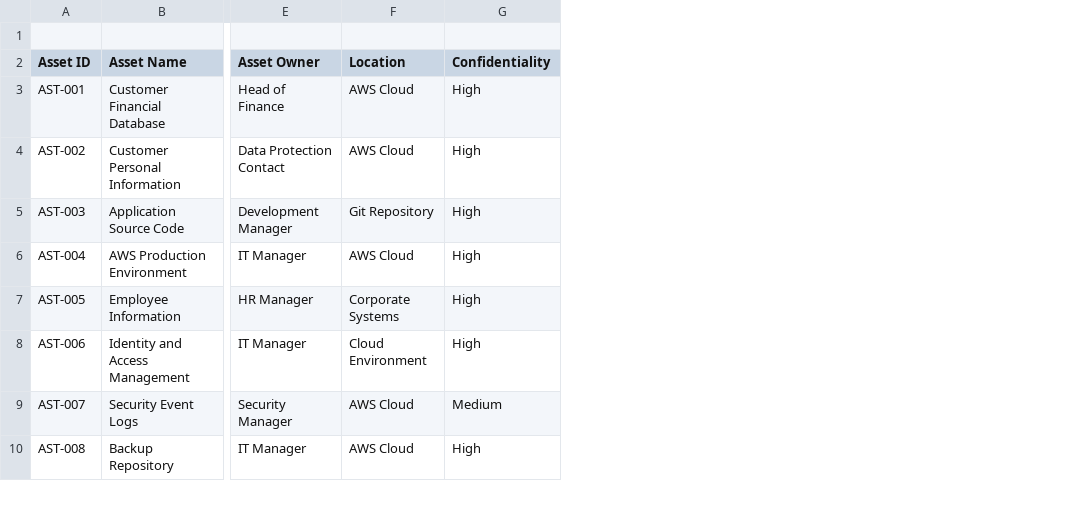
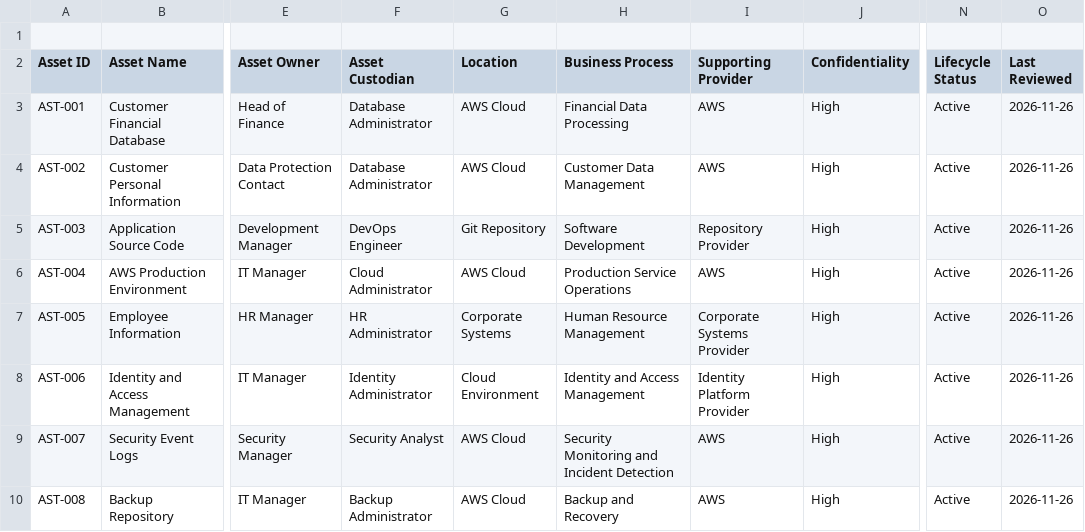
Before and after one commit to khalidahamed22/iso27001-isms-implementation, a CSV file: 02-risk-assessment/asset-register.csv, drawn as a sheet; only a part is shown, gaps mark what is left out; addresses are those after the commit; the diff covers the shown part only; the diff names each change by its address in the sheet, - before the commit and + after, or states it on an @@ line.

Commit message:
Enhance asset register with additional fields
Updated asset register to include additional fields such as Asset Custodian, Business Process, Supporting Provider, Lifecycle Status, and Last Reviewed. Modified existing asset entries to reflect these changes.

```diff
--- a/02-risk-assessment/asset-register.csv
+++ b/02-risk-assessment/asset-register.csv
+column F (Asset Custodian), rows 3-10: Database Administrator | Database Administrator | DevOps Engineer | Cloud Administrator | HR Administrator | Identity Administrator | Security Analyst | Backup Administrator
+column H (Business Process), rows 3-10: Financial Data Processing | Customer Data Management | Software Development | Production Service Operations | Human Resource Management | Identity and Access Management | Security Monitoring and Incident Detection | Backup and Recovery
+column I (Supporting Provider), rows 3-10: AWS | AWS | Repository Provider | AWS | Corporate Systems Provider | Identity Platform Provider | AWS | AWS
+column N (Lifecycle Status), rows 3-10: all Active
+column O (Last Reviewed), rows 3-10: all 2026-11-26
-J9 (Confidentiality): Medium
+J9 (Confidentiality): High
```
Also changed, not shown: 4 edited cells elsewhere in this file.
